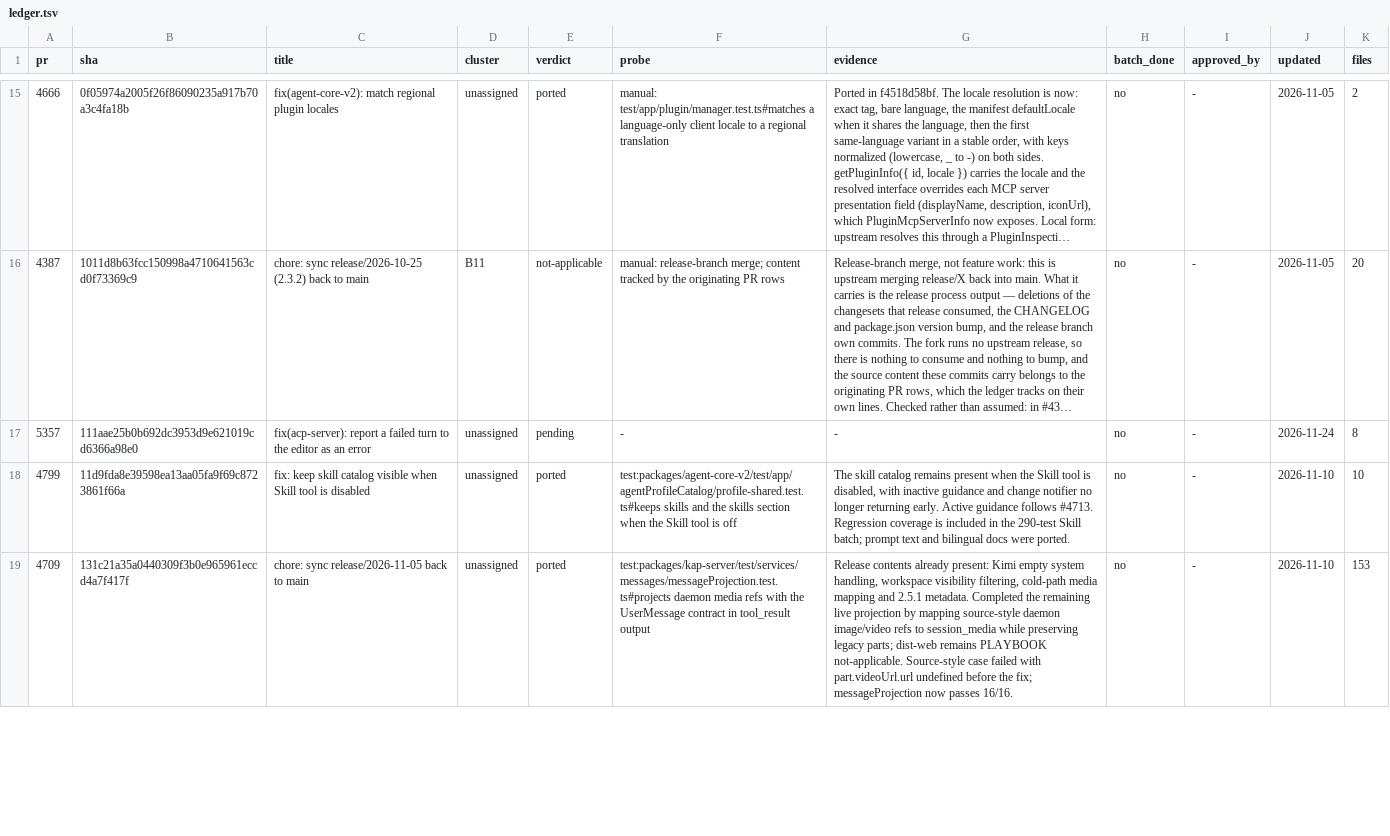
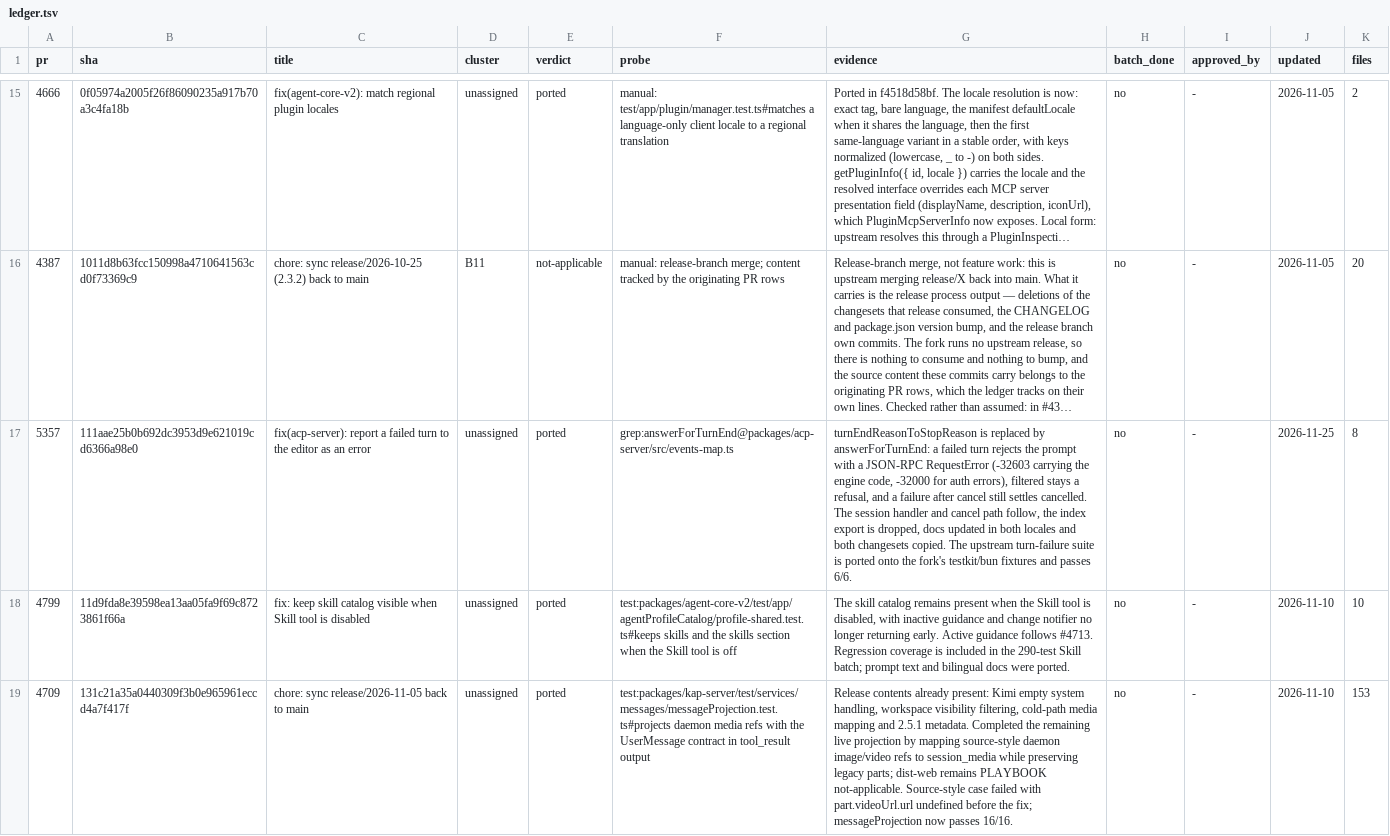
Before and after one commit to 7723qqq/kimi-code, a TSV file: .upstream/ledger.tsv, drawn as a sheet; only a part is shown, gaps mark what is left out; long unchanged cells end in …; the diff covers the shown part only; the diff names each change by its address in the sheet, - before the commit and + after, or states it on an @@ line.

```diff
--- a/.upstream/ledger.tsv
+++ b/.upstream/ledger.tsv
-E17 (verdict): pending
+E17 (verdict): ported
-F17 (probe): -
+F17 (probe): grep:answerForTurnEnd@packages/acp-server/src/events-map.ts
-G17 (evidence): -
+G17 (evidence): turnEndReasonToStopReason is replaced by answerForTurnEnd: a failed turn rejects the prompt with a JSON-RPC RequestError (-32603 carrying the engine code, -32000 for auth errors), filtered stays a refusal, and a failure after cancel still settles cancelled. The session handler and cancel path follow, the index export is dropped, docs updated in both locales and both changesets copied. The upstream turn-failure suite is ported onto the fork's testkit/bun fixtures and passes 6/6.
-J17 (updated): 2026-11-24
+J17 (updated): 2026-11-25
```
Also changed, not shown: 4 edited cells elsewhere in this file, 6 other files.
